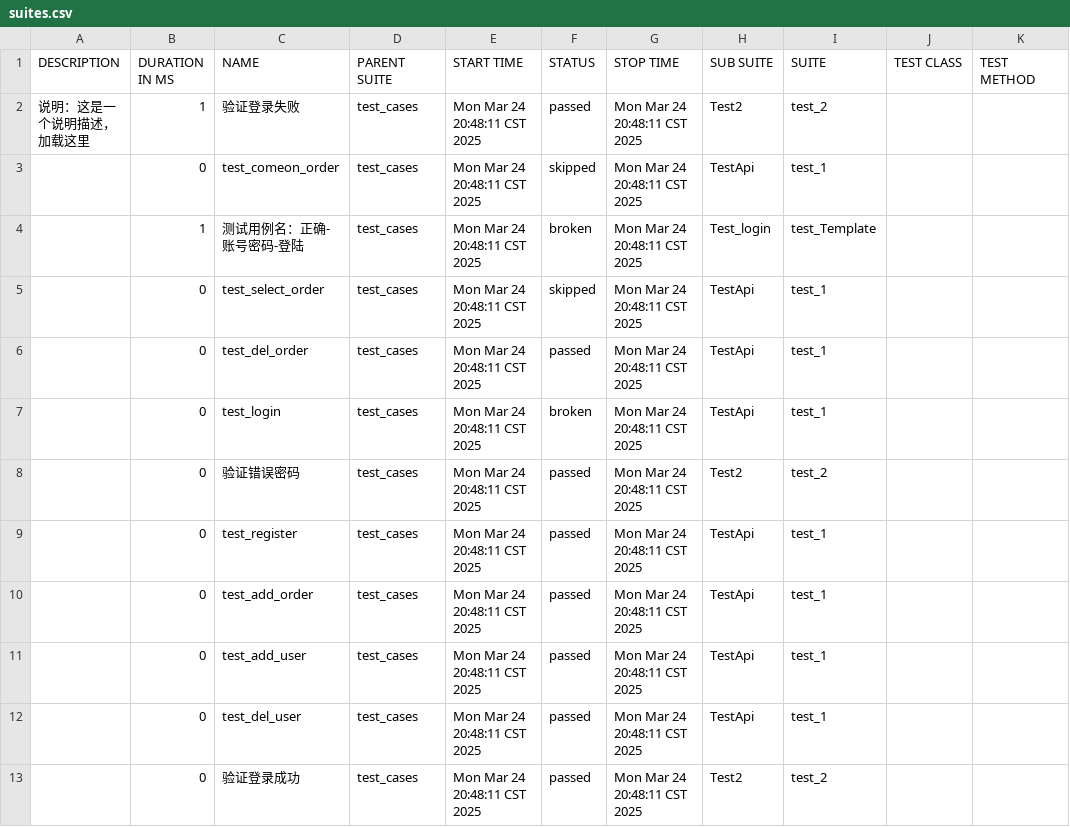
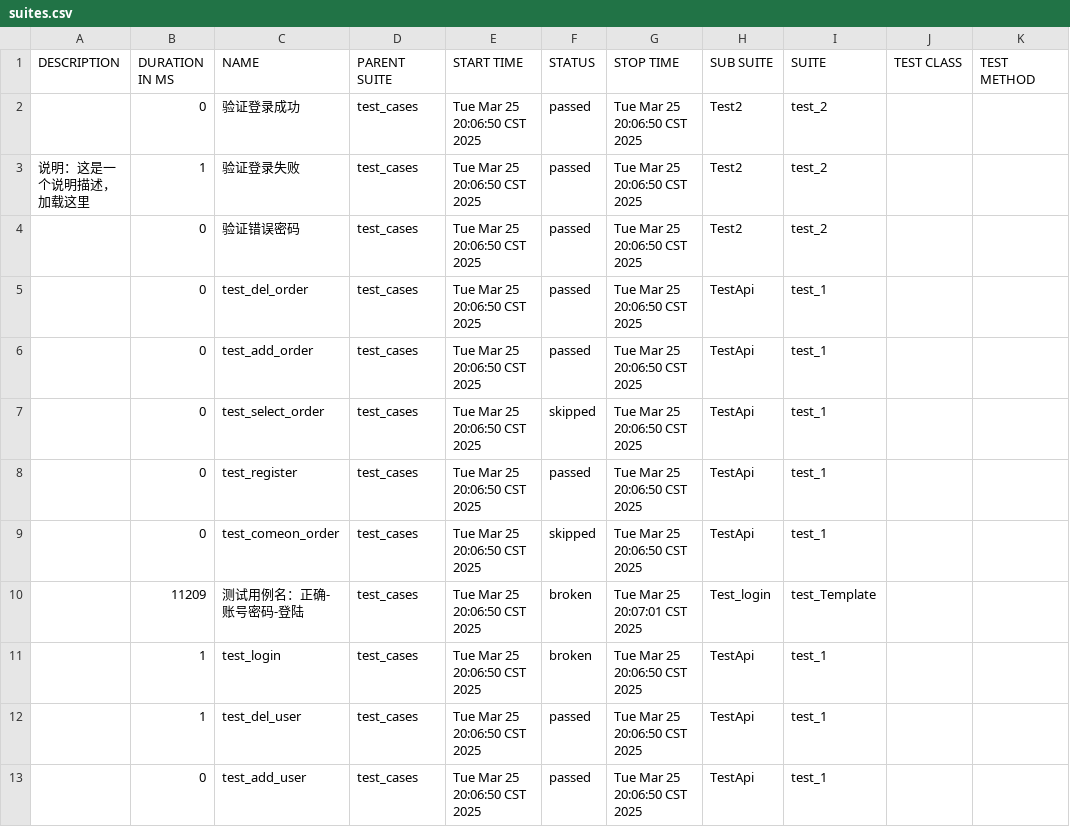
Before and after one commit to FX99911/AutoTest_Web, a CSV file: reports/data/suites.csv, drawn as a sheet.

```diff
--- a/reports/data/suites.csv
+++ b/reports/data/suites.csv
@@ -1,13 +1,13 @@
 "DESCRIPTION","DURATION IN MS","NAME","PARENT SUITE","START TIME","STATUS","STOP TIME","SUB SUITE","SUITE","TEST CLASS","TEST METHOD"
-"说明：这是一个说明描述，加载这里","1","验证登录失败","test_cases","Mon Mar 24 20:48:11 CST 2025","passed","Mon Mar 24 20:48:11 CST 2025","Test2","test_2","",""
-"","0","test_comeon_order","test_cases","Mon Mar 24 20:48:11 CST 2025","skipped","Mon Mar 24 20:48:11 CST 2025","TestApi","test_1","",""
-"","1","测试用例名：正确-账号密码-登陆","test_cases","Mon Mar 24 20:48:11 CST 2025","broken","Mon Mar 24 20:48:11 CST 2025","Test_login","test_Template","",""
-"","0","test_select_order","test_cases","Mon Mar 24 20:48:11 CST 2025","skipped","Mon Mar 24 20:48:11 CST 2025","TestApi","test_1","",""
-"","0","test_del_order","test_cases","Mon Mar 24 20:48:11 CST 2025","passed","Mon Mar 24 20:48:11 CST 2025","TestApi","test_1","",""
-"","0","test_login","test_cases","Mon Mar 24 20:48:11 CST 2025","broken","Mon Mar 24 20:48:11 CST 2025","TestApi","test_1","",""
-"","0","验证错误密码","test_cases","Mon Mar 24 20:48:11 CST 2025","passed","Mon Mar 24 20:48:11 CST 2025","Test2","test_2","",""
-"","0","test_register","test_cases","Mon Mar 24 20:48:11 CST 2025","passed","Mon Mar 24 20:48:11 CST 2025","TestApi","test_1","",""
-"","0","test_add_order","test_cases","Mon Mar 24 20:48:11 CST 2025","passed","Mon Mar 24 20:48:11 CST 2025","TestApi","test_1","",""
-"","0","test_add_user","test_cases","Mon Mar 24 20:48:11 CST 2025","passed","Mon Mar 24 20:48:11 CST 2025","TestApi","test_1","",""
-"","0","test_del_user","test_cases","Mon Mar 24 20:48:11 CST 2025","passed","Mon Mar 24 20:48:11 CST 2025","TestApi","test_1","",""
-"","0","验证登录成功","test_cases","Mon Mar 24 20:48:11 CST 2025","passed","Mon Mar 24 20:48:11 CST 2025","Test2","test_2","",""
+"","0","验证登录成功","test_cases","Tue Mar 25 20:06:50 CST 2025","passed","Tue Mar 25 20:06:50 CST 2025","Test2","test_2","",""
+"说明：这是一个说明描述，加载这里","1","验证登录失败","test_cases","Tue Mar 25 20:06:50 CST 2025","passed","Tue Mar 25 20:06:50 CST 2025","Test2","test_2","",""
+"","0","验证错误密码","test_cases","Tue Mar 25 20:06:50 CST 2025","passed","Tue Mar 25 20:06:50 CST 2025","Test2","test_2","",""
+"","0","test_del_order","test_cases","Tue Mar 25 20:06:50 CST 2025","passed","Tue Mar 25 20:06:50 CST 2025","TestApi","test_1","",""
+"","0","test_add_order","test_cases","Tue Mar 25 20:06:50 CST 2025","passed","Tue Mar 25 20:06:50 CST 2025","TestApi","test_1","",""
+"","0","test_select_order","test_cases","Tue Mar 25 20:06:50 CST 2025","skipped","Tue Mar 25 20:06:50 CST 2025","TestApi","test_1","",""
+"","0","test_register","test_cases","Tue Mar 25 20:06:50 CST 2025","passed","Tue Mar 25 20:06:50 CST 2025","TestApi","test_1","",""
+"","0","test_comeon_order","test_cases","Tue Mar 25 20:06:50 CST 2025","skipped","Tue Mar 25 20:06:50 CST 2025","TestApi","test_1","",""
+"","11209","测试用例名：正确-账号密码-登陆","test_cases","Tue Mar 25 20:06:50 CST 2025","broken","Tue Mar 25 20:07:01 CST 2025","Test_login","test_Template","",""
+"","1","test_login","test_cases","Tue Mar 25 20:06:50 CST 2025","broken","Tue Mar 25 20:06:50 CST 2025","TestApi","test_1","",""
+"","1","test_del_user","test_cases","Tue Mar 25 20:06:50 CST 2025","passed","Tue Mar 25 20:06:50 CST 2025","TestApi","test_1","",""
+"","0","test_add_user","test_cases","Tue Mar 25 20:06:50 CST 2025","passed","Tue Mar 25 20:06:50 CST 2025","TestApi","test_1","",""
```
Also changed, not shown: reports/data/behaviors.csv, 52 other files.
